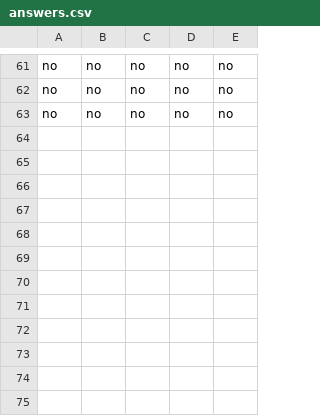
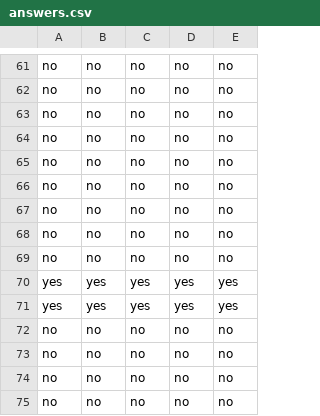
Before and after one commit to Jayden-Caldwell/Dot, a CSV file: GUI/answers.csv, drawn as a sheet; only a part is shown, gaps mark what is left out.

```diff
--- a/GUI/answers.csv
+++ b/GUI/answers.csv
@@ -63 +63,13 @@ no,no,no,no,no
 no,no,no,no,no
+no,no,no,no,no
+no,no,no,no,no
+no,no,no,no,no
+no,no,no,no,no
+no,no,no,no,no
+no,no,no,no,no
+yes,yes,yes,yes,yes
+yes,yes,yes,yes,yes
+no,no,no,no,no
+no,no,no,no,no
+no,no,no,no,no
+no,no,no,no,no
```
Also changed, not shown: 1 other file.
